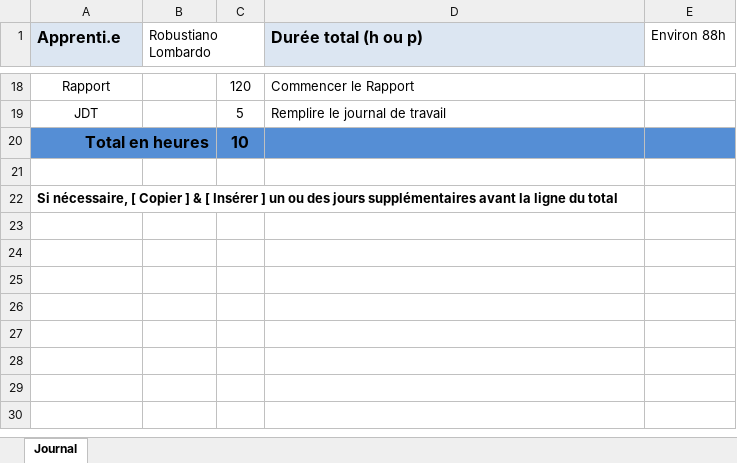
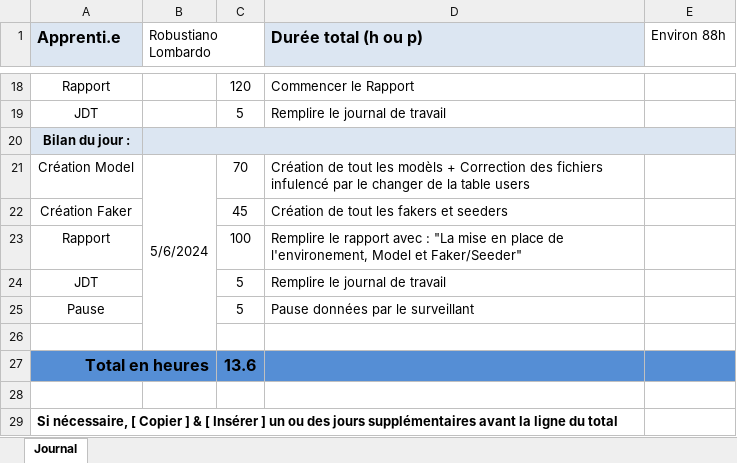
Before and after one commit to Robi2004/survey, an Excel workbook: doc/JdT.xlsx, sheet Journal, drawn as a sheet; only a part is shown, gaps mark what is left out; values as stored, in another font and other column widths than the file's, no borders; addresses are those after the commit; the diff names each change by its address in the sheet, - before the commit and + after, or states it on an @@ line.

Commit message:
Création Faker/Seeder

```diff
--- a/doc/JdT.xlsx (sheet Journal)
+++ b/doc/JdT.xlsx (sheet Journal)
+row 20: Bilan du jour :
+row 21: Création Model | 5/6/2024 | 70 | Création de tout les modèls + Correction des fichiers infulencé par le changer de la table users
+row 22: Création Faker |  | 45 | Création de tout les fakers et seeders
+row 23: Rapport |  | 100 | Remplire le rapport avec : "La mise en place de l'environement, Model et Faker/Seeder"
+row 24: JDT |  | 5 | Remplire le journal de travail
+row 25: Pause |  | 5 | Pause données par le surveillant
+row 26: (empty)
-C27: 10
+C27: 13.6
```
Also changed, not shown: 11 other files.
